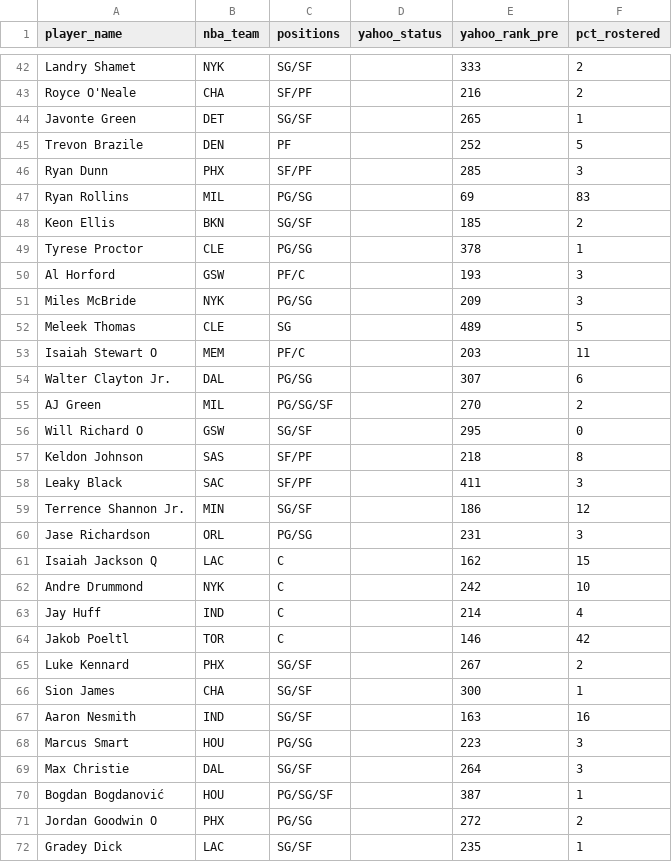
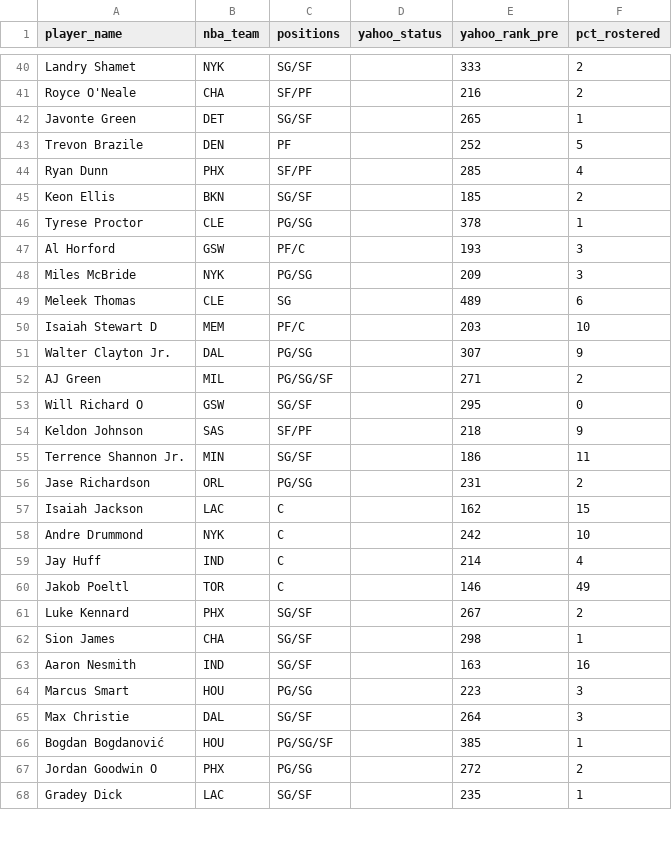
Before and after one commit to chamberneezy/fantasy, a CSV file: data/season/free_agents.csv, drawn as a sheet; only a part is shown, gaps mark what is left out; the diff covers the shown part only.

```diff
--- a/data/season/free_agents.csv
+++ b/data/season/free_agents.csv
@@ -45,4 +43,3 @@ Javonte Green,DET,SG/SF,,265,1
 Trevon Brazile,DEN,PF,,252,5
-Ryan Dunn,PHX,SF/PF,,285,3
-Ryan Rollins,MIL,PG/SG,,69,83
+Ryan Dunn,PHX,SF/PF,,285,4
 Keon Ellis,BKN,SG/SF,,185,2
@@ -51,17 +48,16 @@ Al Horford,GSW,PF/C,,193,3
 Miles McBride,NYK,PG/SG,,209,3
-Meleek Thomas,CLE,SG,,489,5
-Isaiah Stewart O,MEM,PF/C,,203,11
-Walter Clayton Jr.,DAL,PG/SG,,307,6
-AJ Green,MIL,PG/SG/SF,,270,2
+Meleek Thomas,CLE,SG,,489,6
+Isaiah Stewart D,MEM,PF/C,,203,10
+Walter Clayton Jr.,DAL,PG/SG,,307,9
+AJ Green,MIL,PG/SG/SF,,271,2
 Will Richard O,GSW,SG/SF,,295,0
-Keldon Johnson,SAS,SF/PF,,218,8
-Leaky Black,SAC,SF/PF,,411,3
-Terrence Shannon Jr.,MIN,SG/SF,,186,12
-Jase Richardson,ORL,PG/SG,,231,3
-Isaiah Jackson Q,LAC,C,,162,15
+Keldon Johnson,SAS,SF/PF,,218,9
+Terrence Shannon Jr.,MIN,SG/SF,,186,11
+Jase Richardson,ORL,PG/SG,,231,2
+Isaiah Jackson,LAC,C,,162,15
 Andre Drummond,NYK,C,,242,10
 Jay Huff,IND,C,,214,4
-Jakob Poeltl,TOR,C,,146,42
+Jakob Poeltl,TOR,C,,146,49
 Luke Kennard,PHX,SG/SF,,267,2
-Sion James,CHA,SG/SF,,300,1
+Sion James,CHA,SG/SF,,298,1
 Aaron Nesmith,IND,SG/SF,,163,16
@@ -69,3 +65,3 @@ Marcus Smart,HOU,PG/SG,,223,3
 Max Christie,DAL,SG/SF,,264,3
-Bogdan Bogdanović,HOU,PG/SG/SF,,387,1
+Bogdan Bogdanović,HOU,PG/SG/SF,,385,1
 Jordan Goodwin O,PHX,PG/SG,,272,2
```
Also changed, not shown: 6 added rows, 5 removed rows and 21 edited cells elsewhere in this file, data/season/league_rosters.csv, data/season/yahoo_scores.csv, 1 other file.
